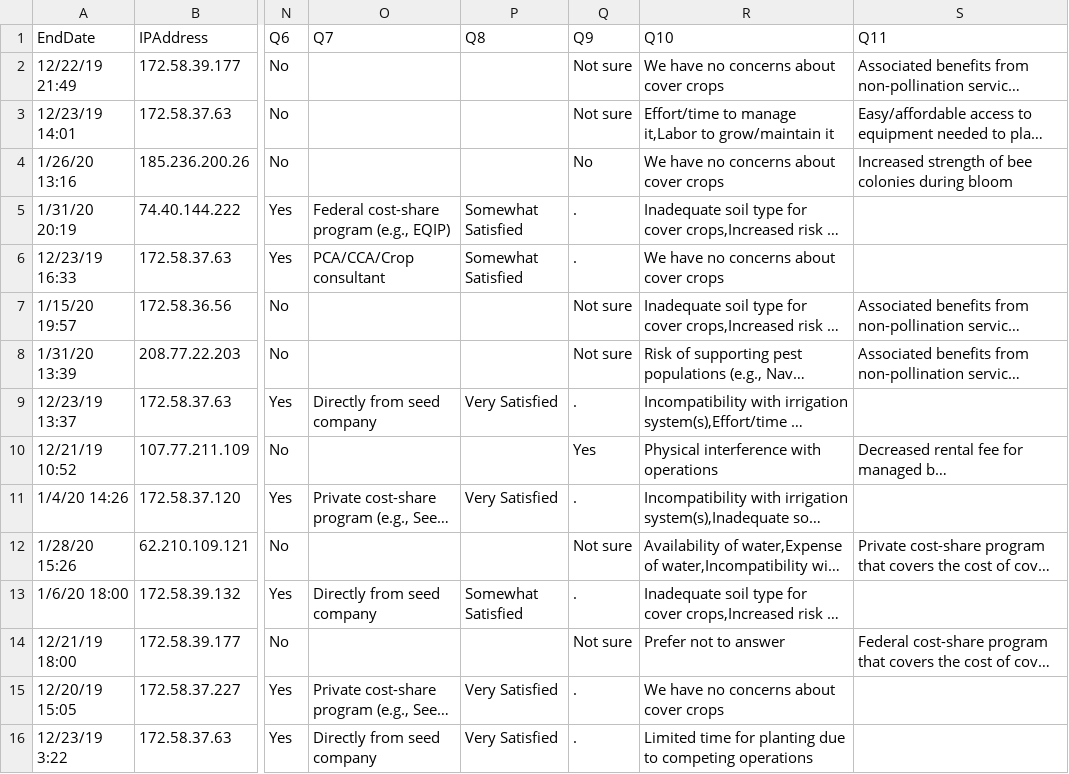
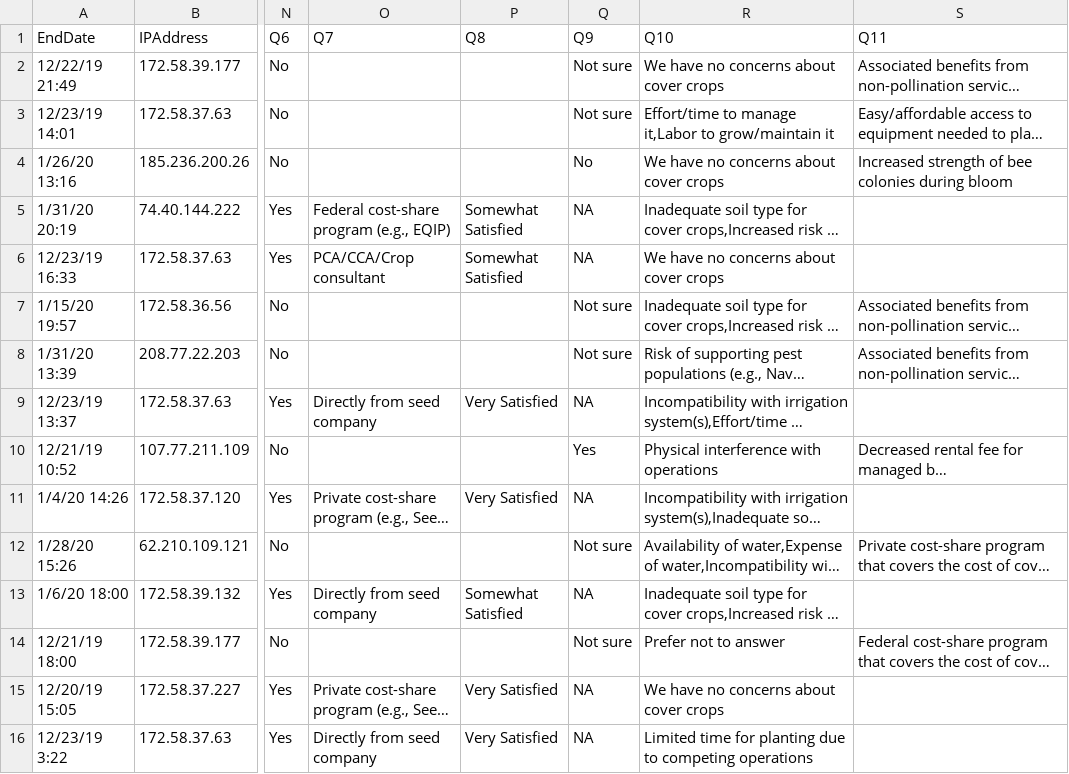
Before and after one commit to emac2020/Environmental_Data_Analytics_2020, a CSV file: Almond_Survey_Cleaned_Official.csv, drawn as a sheet; only a part is shown, gaps mark what is left out; long unchanged cells end in …; the diff covers the shown part only; the diff names each change by its address in the sheet, - before the commit and + after, or states it on an @@ line.

```diff
--- a/Almond_Survey_Cleaned_Official.csv
+++ b/Almond_Survey_Cleaned_Official.csv
-Q5:Q6 (Q9): .
+Q5:Q6 (Q9): NA
-Q9 (Q9): .
+Q9 (Q9): NA
-Q11 (Q9): .
+Q11 (Q9): NA
-Q13 (Q9): .
+Q13 (Q9): NA
-Q15:Q16 (Q9): .
+Q15:Q16 (Q9): NA
```
Also changed, not shown: 95 edited cells elsewhere in this file, 3 other files.
